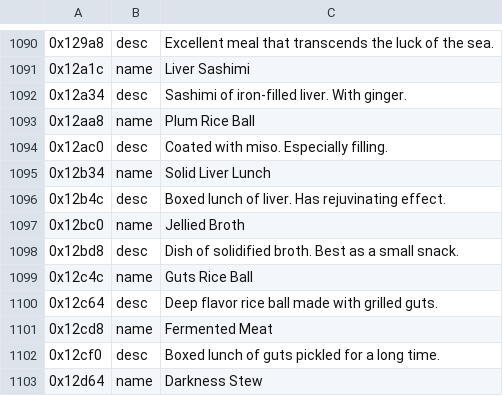
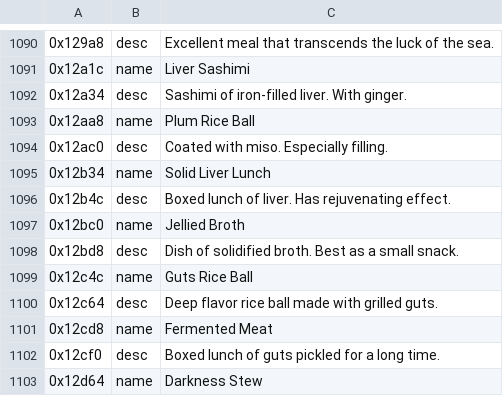
Before and after one commit to dackst/nayuta, a TSV file: text/input/item.tsv, drawn as a sheet; only a part is shown, gaps mark what is left out.

Commit message:
misspelled another word

```diff
--- a/text/input/item.tsv
+++ b/text/input/item.tsv
@@ -1095,3 +1095,3 @@
 0x12b34	name	Solid Liver Lunch
-0x12b4c	desc	Boxed lunch of liver. Has rejuvinating effect.
+0x12b4c	desc	Boxed lunch of liver. Has rejuvenating effect.
 0x12bc0	name	Jellied Broth
```
